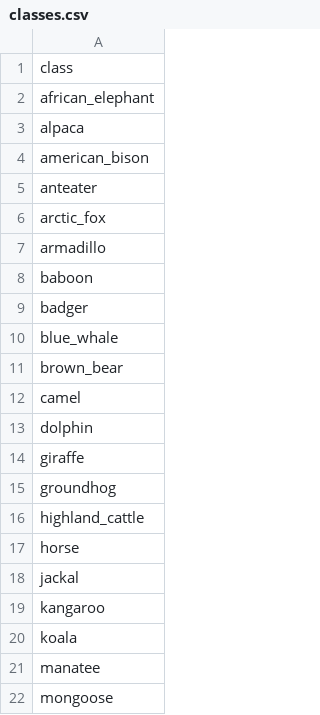
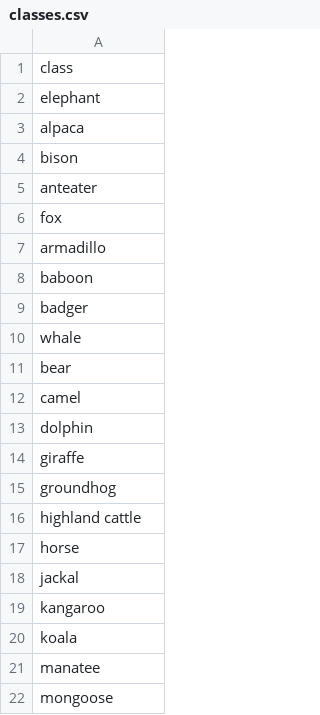
Before and after one commit to Wkuzmicz00/genimal, a CSV file: python/data/classes.csv, drawn as a sheet; only a part is shown; the diff covers the shown part only.

```diff
--- a/python/data/classes.csv
+++ b/python/data/classes.csv
@@ -1,7 +1,7 @@
 class
-african_elephant
+elephant
 alpaca
-american_bison
+bison
 anteater
-arctic_fox
+fox
 armadillo
@@ -9,4 +9,4 @@ baboon
 badger
-blue_whale
-brown_bear
+whale
+bear
 camel
@@ -15,3 +15,3 @@ giraffe
 groundhog
-highland_cattle
+highland cattle
 horse
```
Also changed, not shown: 8 edited cells elsewhere in this file, 59 other files.
